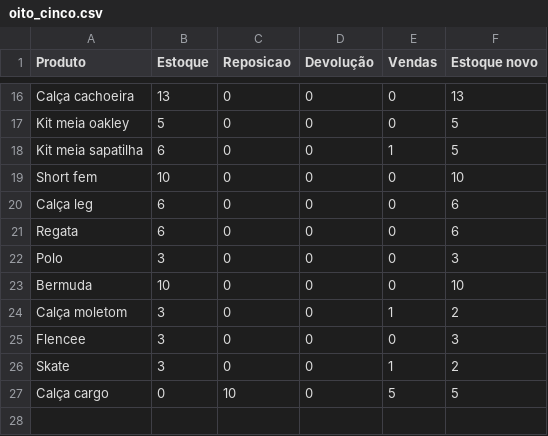
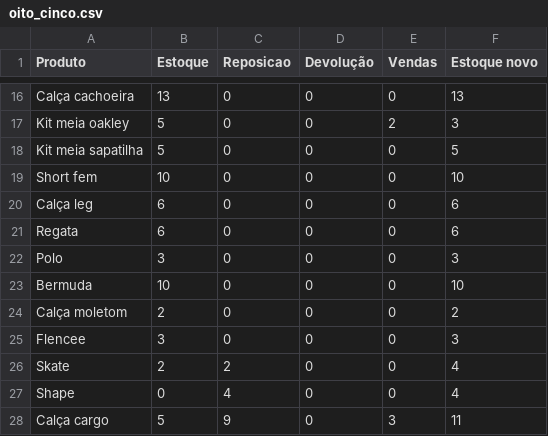
Before and after one commit to alexandresimoesf/lojaDados, a CSV file: oito_cinco.csv, drawn as a sheet; only a part is shown, gaps mark what is left out; addresses are those after the commit; the diff covers the shown part only; the diff names each change by its address in the sheet, - before the commit and + after, or states it on an @@ line.

```diff
--- a/oito_cinco.csv
+++ b/oito_cinco.csv
-E17 (Vendas): 0
+E17 (Vendas): 2
-F17 (Estoque novo): 5
+F17 (Estoque novo): 3
-B18 (Estoque): 6
+B18 (Estoque): 5
-E18 (Vendas): 1
+E18 (Vendas): 0
-B24 (Estoque): 3
+B24 (Estoque): 2
-E24 (Vendas): 1
+E24 (Vendas): 0
-B26 (Estoque): 3
+B26 (Estoque): 2
-C26 (Reposicao): 0
+C26 (Reposicao): 2
-E26 (Vendas): 1
+E26 (Vendas): 0
-F26 (Estoque novo): 2
+F26 (Estoque novo): 4
+row 27: Shape | 0 | 4 | 0 | 0 | 4
-B28 (Estoque): 0
+B28 (Estoque): 5
-C28 (Reposicao): 10
+C28 (Reposicao): 9
-E28 (Vendas): 5
+E28 (Vendas): 3
-F28 (Estoque novo): 5
+F28 (Estoque novo): 11
```
Also changed, not shown: 31 edited cells elsewhere in this file, despesas.csv, vendas_loja.csv, 1 other file.
